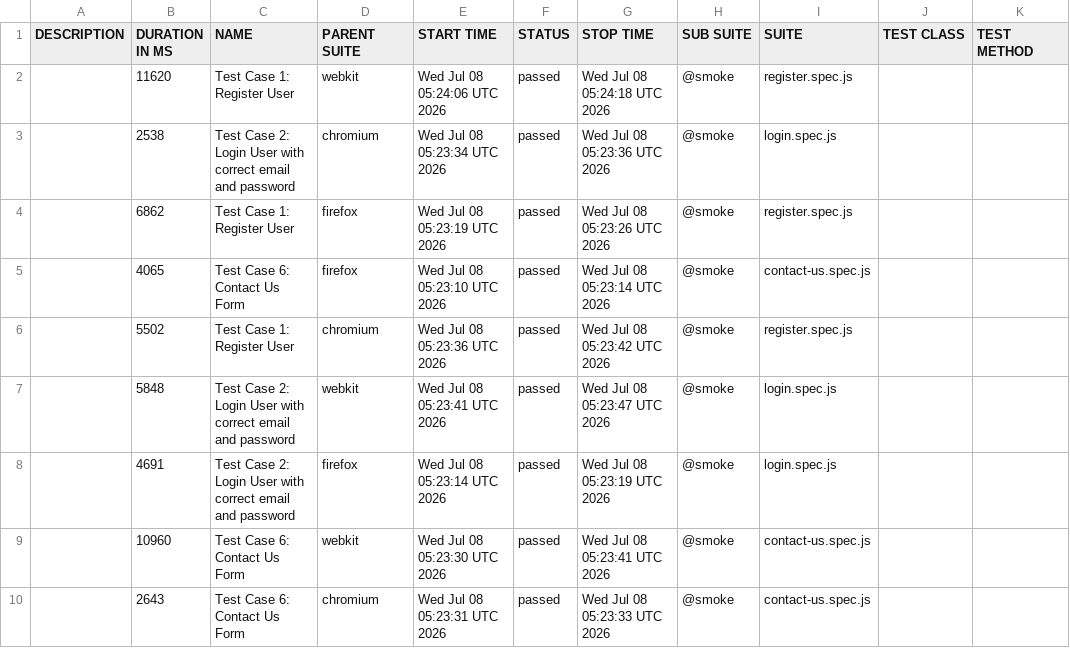
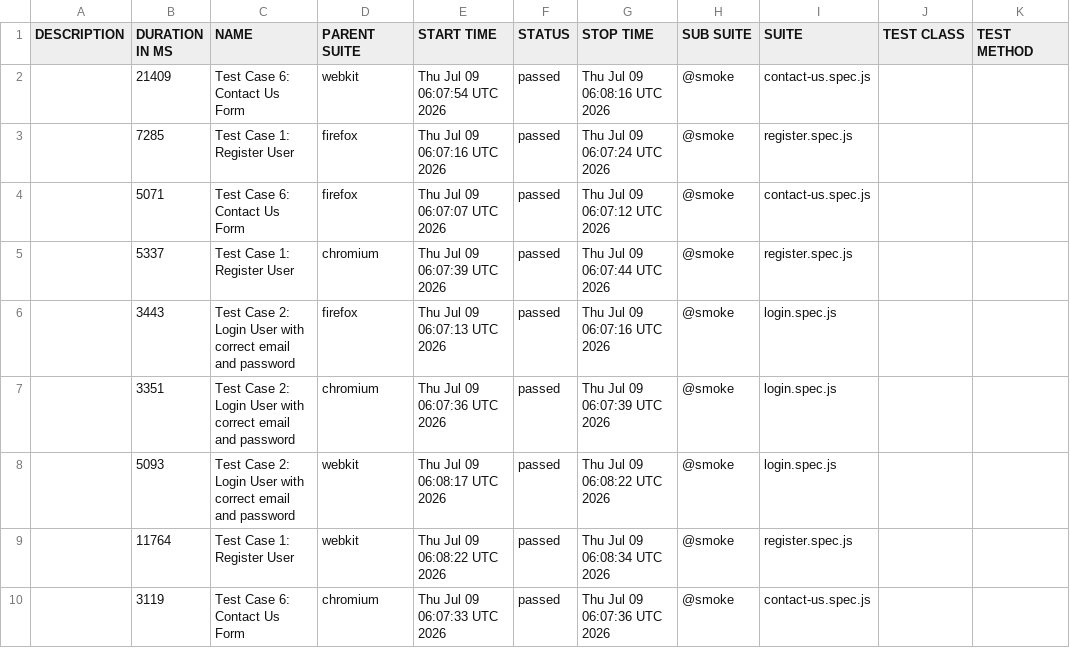
Before and after one commit to s3-qe-team/automation-playwright-project, a CSV file: data/suites.csv, drawn as a sheet.

```diff
--- a/data/suites.csv
+++ b/data/suites.csv
@@ -1,10 +1,10 @@
 "DESCRIPTION","DURATION IN MS","NAME","PARENT SUITE","START TIME","STATUS","STOP TIME","SUB SUITE","SUITE","TEST CLASS","TEST METHOD"
-"","11620","Test Case 1: Register User","webkit","Wed Jul 08 05:24:06 UTC 2026","passed","Wed Jul 08 05:24:18 UTC 2026","@smoke","register.spec.js","",""
-"","2538","Test Case 2: Login User with correct email and password","chromium","Wed Jul 08 05:23:34 UTC 2026","passed","Wed Jul 08 05:23:36 UTC 2026","@smoke","login.spec.js","",""
-"","6862","Test Case 1: Register User","firefox","Wed Jul 08 05:23:19 UTC 2026","passed","Wed Jul 08 05:23:26 UTC 2026","@smoke","register.spec.js","",""
-"","4065","Test Case 6: Contact Us Form","firefox","Wed Jul 08 05:23:10 UTC 2026","passed","Wed Jul 08 05:23:14 UTC 2026","@smoke","contact-us.spec.js","",""
-"","5502","Test Case 1: Register User","chromium","Wed Jul 08 05:23:36 UTC 2026","passed","Wed Jul 08 05:23:42 UTC 2026","@smoke","register.spec.js","",""
-"","5848","Test Case 2: Login User with correct email and password","webkit","Wed Jul 08 05:23:41 UTC 2026","passed","Wed Jul 08 05:23:47 UTC 2026","@smoke","login.spec.js","",""
-"","4691","Test Case 2: Login User with correct email and password","firefox","Wed Jul 08 05:23:14 UTC 2026","passed","Wed Jul 08 05:23:19 UTC 2026","@smoke","login.spec.js","",""
-"","10960","Test Case 6: Contact Us Form","webkit","Wed Jul 08 05:23:30 UTC 2026","passed","Wed Jul 08 05:23:41 UTC 2026","@smoke","contact-us.spec.js","",""
-"","2643","Test Case 6: Contact Us Form","chromium","Wed Jul 08 05:23:31 UTC 2026","passed","Wed Jul 08 05:23:33 UTC 2026","@smoke","contact-us.spec.js","",""
+"","21409","Test Case 6: Contact Us Form","webkit","Thu Jul 09 06:07:54 UTC 2026","passed","Thu Jul 09 06:08:16 UTC 2026","@smoke","contact-us.spec.js","",""
+"","7285","Test Case 1: Register User","firefox","Thu Jul 09 06:07:16 UTC 2026","passed","Thu Jul 09 06:07:24 UTC 2026","@smoke","register.spec.js","",""
+"","5071","Test Case 6: Contact Us Form","firefox","Thu Jul 09 06:07:07 UTC 2026","passed","Thu Jul 09 06:07:12 UTC 2026","@smoke","contact-us.spec.js","",""
+"","5337","Test Case 1: Register User","chromium","Thu Jul 09 06:07:39 UTC 2026","passed","Thu Jul 09 06:07:44 UTC 2026","@smoke","register.spec.js","",""
+"","3443","Test Case 2: Login User with correct email and password","firefox","Thu Jul 09 06:07:13 UTC 2026","passed","Thu Jul 09 06:07:16 UTC 2026","@smoke","login.spec.js","",""
+"","3351","Test Case 2: Login User with correct email and password","chromium","Thu Jul 09 06:07:36 UTC 2026","passed","Thu Jul 09 06:07:39 UTC 2026","@smoke","login.spec.js","",""
+"","5093","Test Case 2: Login User with correct email and password","webkit","Thu Jul 09 06:08:17 UTC 2026","passed","Thu Jul 09 06:08:22 UTC 2026","@smoke","login.spec.js","",""
+"","11764","Test Case 1: Register User","webkit","Thu Jul 09 06:08:22 UTC 2026","passed","Thu Jul 09 06:08:34 UTC 2026","@smoke","register.spec.js","",""
+"","3119","Test Case 6: Contact Us Form","chromium","Thu Jul 09 06:07:33 UTC 2026","passed","Thu Jul 09 06:07:36 UTC 2026","@smoke","contact-us.spec.js","",""
```
Also changed, not shown: 53 other files.
